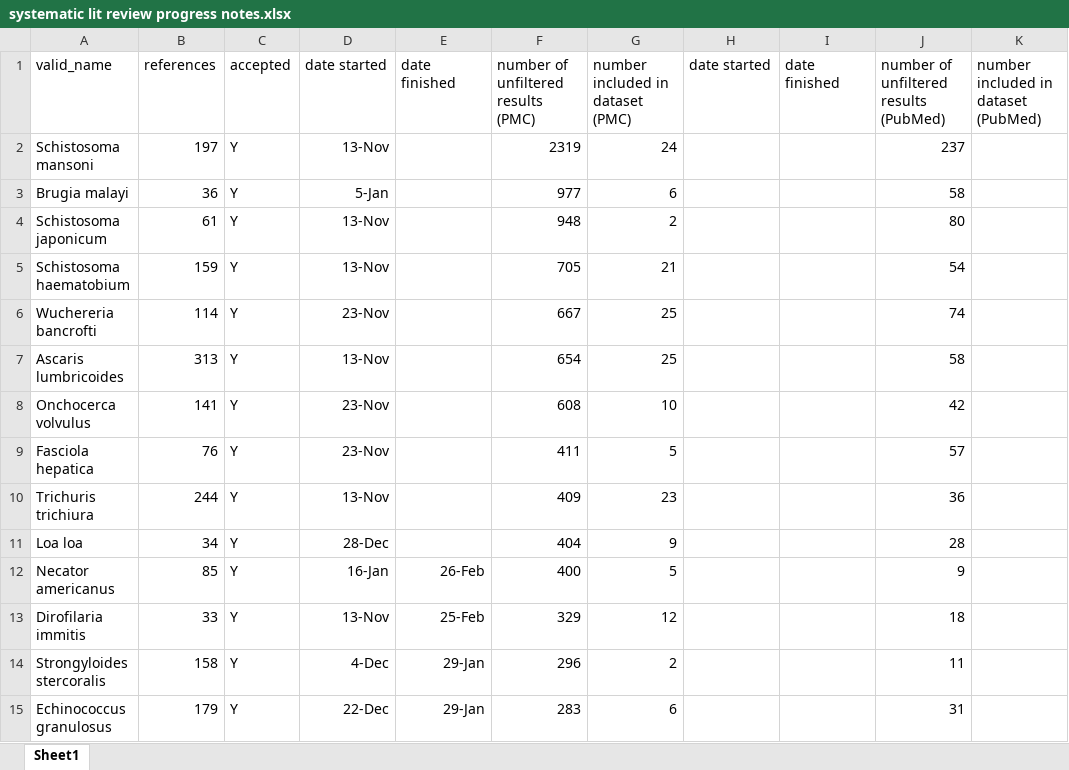
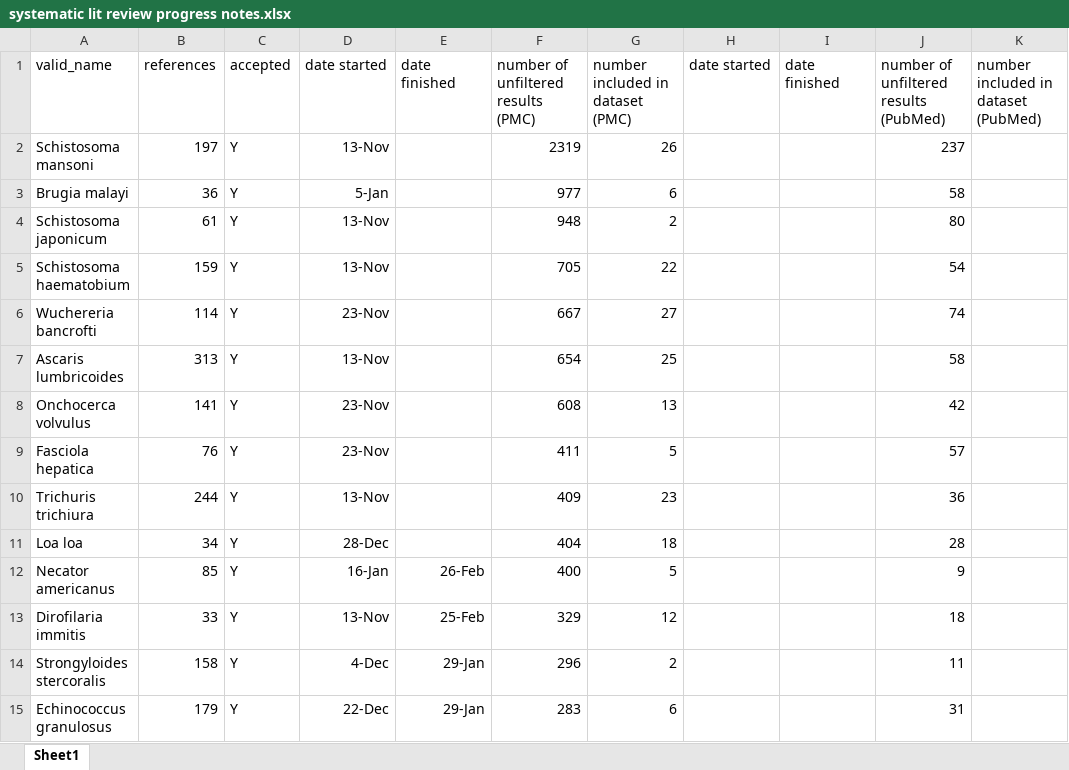
Before and after one commit to katieschluth/humanhelminths, an Excel workbook: systematic lit review progress notes.xlsx, sheet Sheet1, drawn as a sheet; only a part is shown; values as stored, in another font and other column widths than the file's, no borders; the diff names each change by its address in the sheet, - before the commit and + after, or states it on an @@ line.

Commit message:
Updated lit review progress notes

```diff
--- a/systematic lit review progress notes.xlsx (sheet Sheet1)
+++ b/systematic lit review progress notes.xlsx (sheet Sheet1)
-G2 (number included in dataset (PMC)): 24
+G2 (number included in dataset (PMC)): 26
-G5 (number included in dataset (PMC)): 21
+G5 (number included in dataset (PMC)): 22
-G6 (number included in dataset (PMC)): 25
+G6 (number included in dataset (PMC)): 27
-G8 (number included in dataset (PMC)): 10
+G8 (number included in dataset (PMC)): 13
-G11 (number included in dataset (PMC)): 9
+G11 (number included in dataset (PMC)): 18
```
